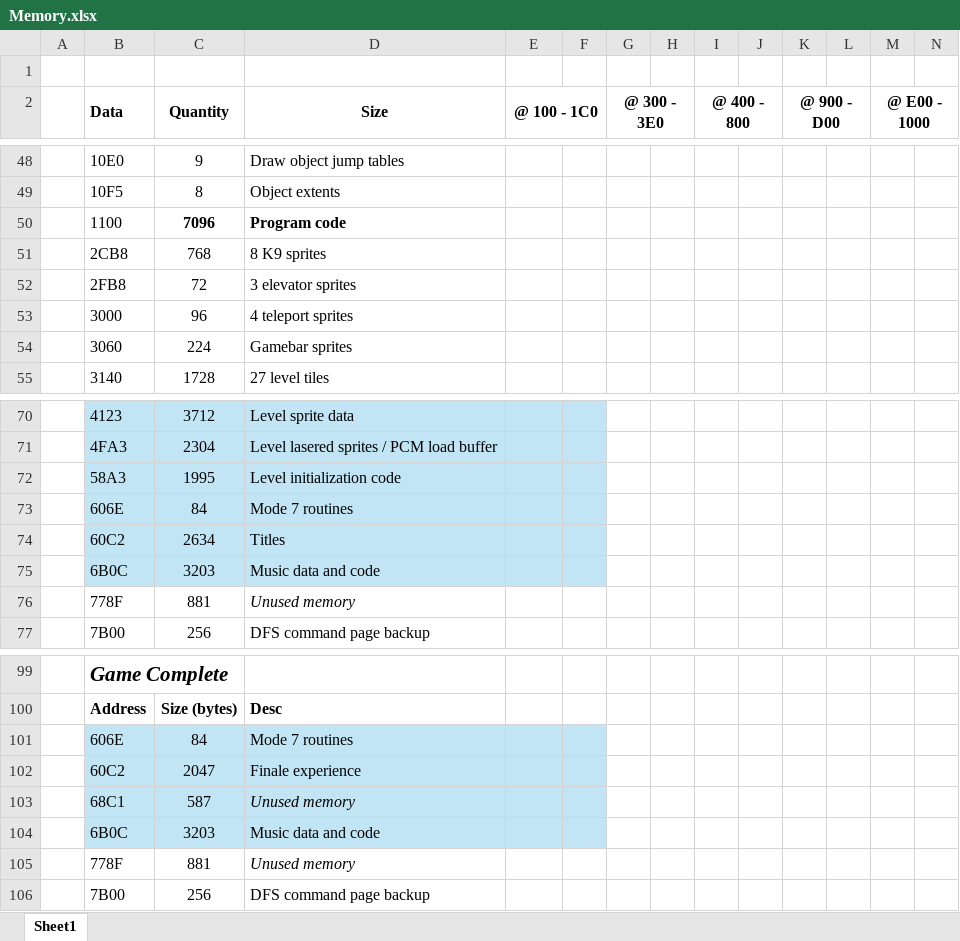
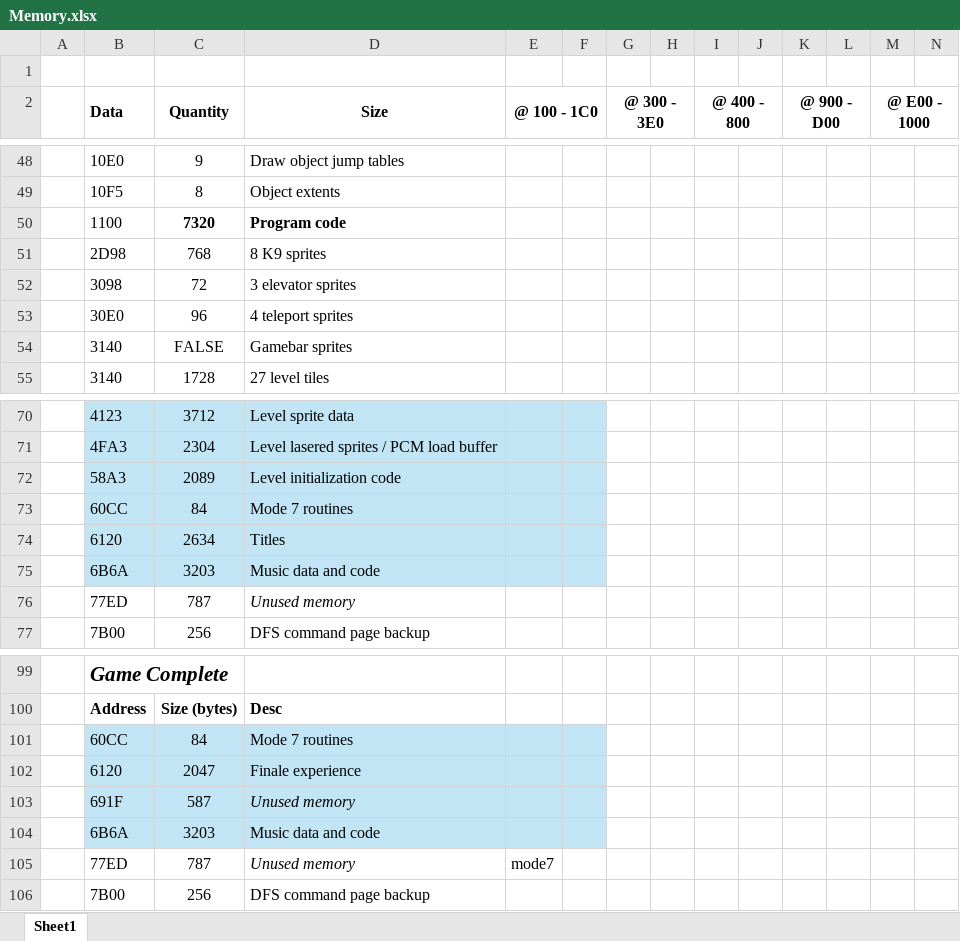
Before and after one commit to markjleece/beeb, an Excel workbook: docs/Memory.xlsx, sheet Sheet1, drawn as a sheet; only a part is shown, gaps mark what is left out; values as stored, in another font and other column widths than the file's, no borders; removed rows and columns are numbered as before the commit, all else as after; rows hold the shown columns only; the diff covers the shown part only; the diff names each change by its address in the sheet, - before the commit and + after, or states it on an @@ line.

```diff
--- a/docs/Memory.xlsx (sheet Sheet1)
+++ b/docs/Memory.xlsx (sheet Sheet1)
-C50 (Quantity): 7096
+C50 (Quantity): 7320
-B51 (Data): 2CB8
+B51 (Data): 2D98
-B52 (Data): 2FB8
+B52 (Data): 3098
-B53 (Data): 3000
+B53 (Data): 30E0
-row 54:  | 3060 | 224 | Gamebar sprites
+row 54:  | 3140 | FALSE | Gamebar sprites
-C72 (Quantity): 1995
+C72 (Quantity): 2089
-B73 (Data): 606E
+B73 (Data): 60CC
-B74 (Data): 60C2
+B74 (Data): 6120
-B75 (Data): 6B0C
+B75 (Data): 6B6A
-row 76:  | 778F | 881 | Unused memory
+row 76:  | 77ED | 787 | Unused memory
-B101 (Data): 606E
+B101 (Data): 60CC
-B102 (Data): 60C2
+B102 (Data): 6120
-B103 (Data): 68C1
+B103 (Data): 691F
-B104 (Data): 6B0C
+B104 (Data): 6B6A
-row 105:  | 778F | 881 | Unused memory
+row 105:  | 77ED | 787 | Unused memory | mode7
```
Also changed, not shown: 1 added row, 1 removed row and 3 edited cells elsewhere in this sheet, 1 other file.
